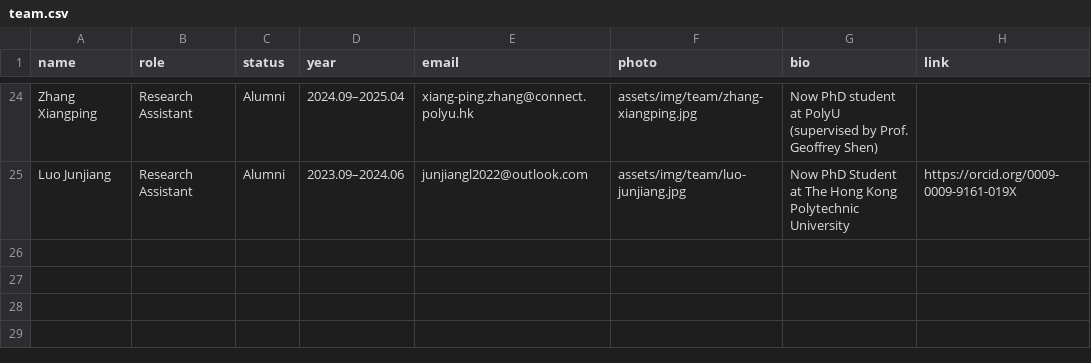
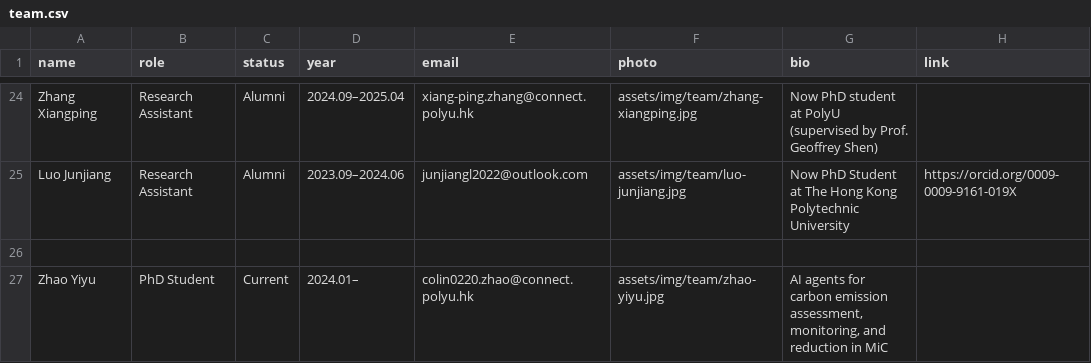
Before and after one commit to EricXue92/teng-web, a CSV file: data/team.csv, drawn as a sheet; only a part is shown, gaps mark what is left out.

```diff
--- a/data/team.csv
+++ b/data/team.csv
@@ -25 +25,3 @@ Zhang Xiangping,Research Assistant,Alumni,2024.09–2025.04,xiang-ping.zhang@con
 Luo Junjiang,Research Assistant,Alumni,2023.09–2024.06,junjiangl2022@outlook.com,assets/img/team/luo-junjiang.jpg,Now PhD Student at The Hong Kong Polytechnic University,https://orcid.org/0009-0009-9161-019X
+
+Zhao Yiyu,PhD Student,Current,2024.01–,colin0220.zhao@connect.polyu.hk,assets/img/team/zhao-yiyu.jpg,"AI agents for carbon emission assessment, monitoring, and reduction in MiC",
```
Also changed, not shown: 2 other files.
